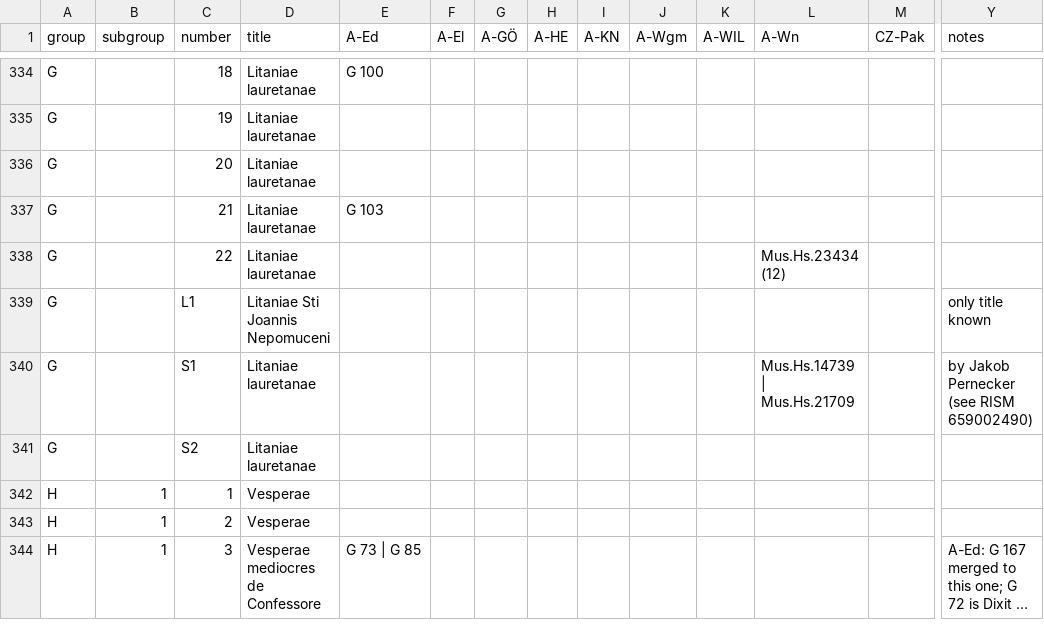
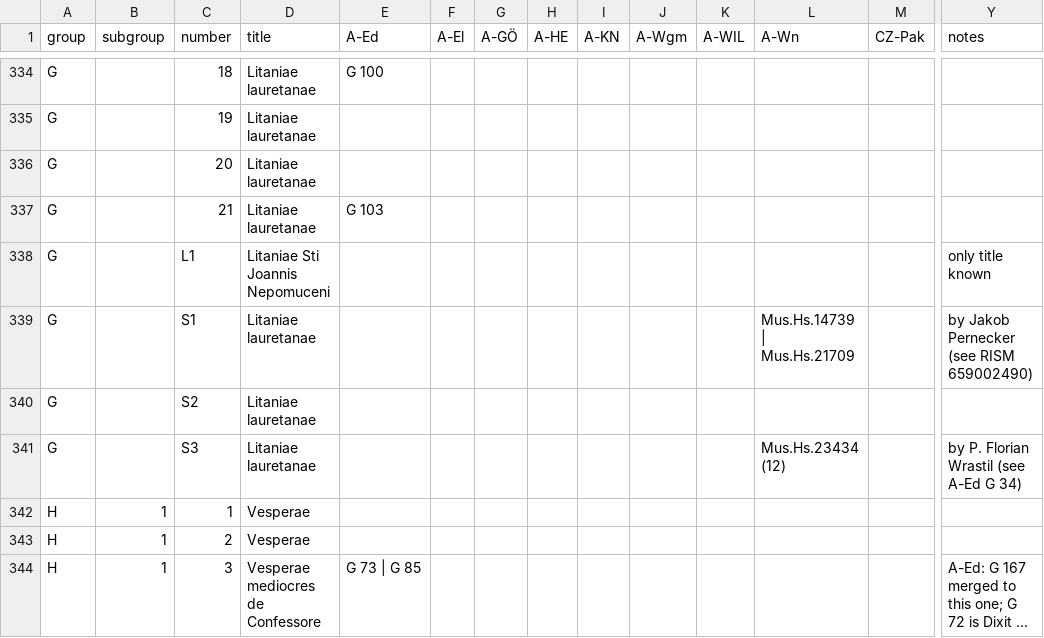
Before and after one commit to edition-esser-skala/werner-catalogue-of-works, a CSV file: data/catalogue_works.csv, drawn as a sheet; only a part is shown, gaps mark what is left out; long unchanged cells end in …; removed rows and columns are numbered as before the commit, all else as after; rows hold the shown columns only; the diff names each change by its address in the sheet, - before the commit and + after, or states it on an @@ line.

Commit message:
reclassifies WerW G.22 as spurious (G.S3)

```diff
--- a/data/catalogue_works.csv
+++ b/data/catalogue_works.csv
-row 338: G |  | 22 | Litaniae lauretanae |  |  |  |  |  |  |  | Mus.Hs.23434 (12)
+row 341: G |  | S3 | Litaniae lauretanae |  |  |  |  |  |  |  | Mus.Hs.23434 (12) |  | by P. Florian Wrastil (see A-Ed G 34)
```
